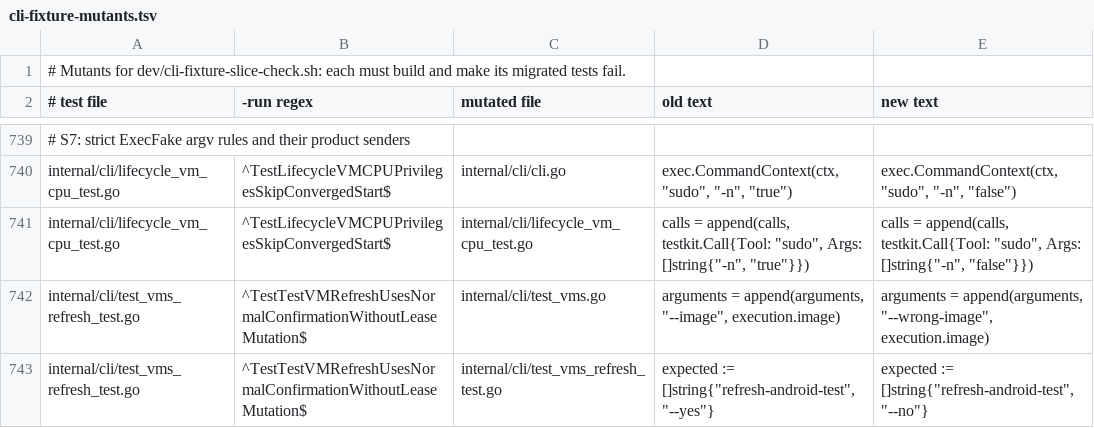
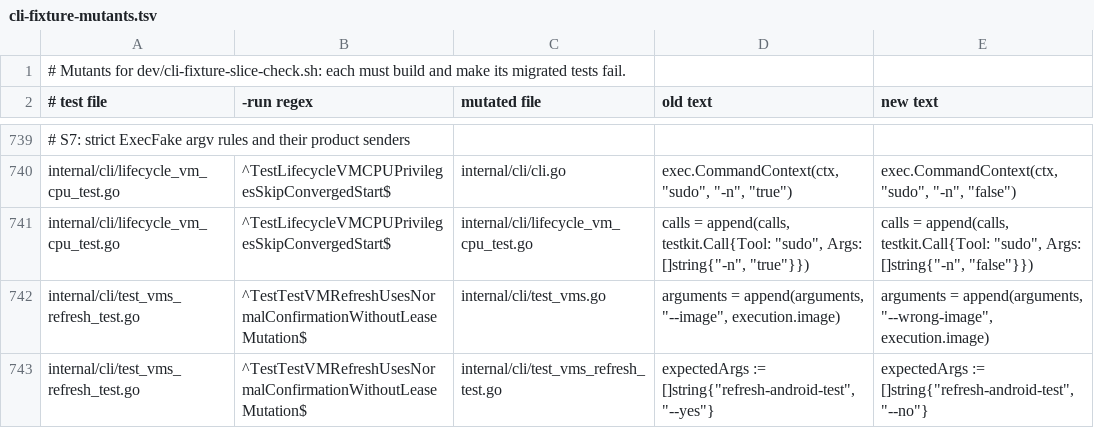
Before and after one commit to subyard/subyard, a TSV file: dev/cli-fixture-mutants.tsv, drawn as a sheet; only a part is shown, gaps mark what is left out.

Commit message:
Preserve refresh assertions with the executable fake

```diff
--- a/dev/cli-fixture-mutants.tsv
+++ b/dev/cli-fixture-mutants.tsv
@@ -742,2 +742,2 @@ internal/cli/lifecycle_vm_cpu_test.go	^TestLifecycleVMCPUPrivilegesSkipConverged
 internal/cli/test_vms_refresh_test.go	^TestTestVMRefreshUsesNormalConfirmationWithoutLeaseMutation$	internal/cli/test_vms.go	arguments = append(arguments, "--image", execution.image)	arguments = append(arguments, "--wrong-image", execution.image)
-internal/cli/test_vms_refresh_test.go	^TestTestVMRefreshUsesNormalConfirmationWithoutLeaseMutation$	internal/cli/test_vms_refresh_test.go	expected := []string{"refresh-android-test", "--yes"}	expected := []string{"refresh-android-test", "--no"}
+internal/cli/test_vms_refresh_test.go	^TestTestVMRefreshUsesNormalConfirmationWithoutLeaseMutation$	internal/cli/test_vms_refresh_test.go	expectedArgs := []string{"refresh-android-test", "--yes"}	expectedArgs := []string{"refresh-android-test", "--no"}
```
Also changed, not shown: 1 other file.
